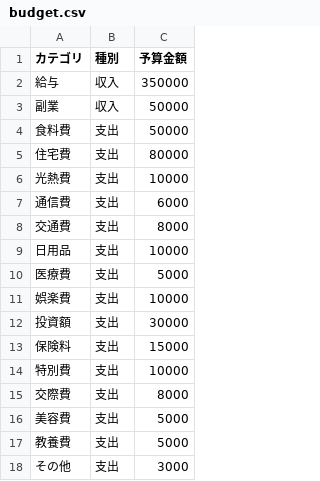
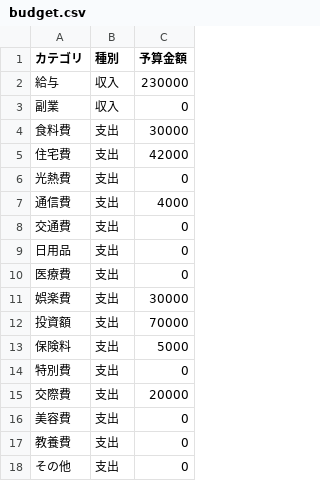
Before and after one commit to TakuyaFukumura/household-management-next-js-app, a CSV file: public/data/budget.csv, drawn as a sheet.

Commit message:
予算見直し

```diff
--- a/public/data/budget.csv
+++ b/public/data/budget.csv
@@ -1,18 +1,18 @@
 カテゴリ,種別,予算金額
-給与,収入,350000
-副業,収入,50000
-食料費,支出,50000
-住宅費,支出,80000
-光熱費,支出,10000
-通信費,支出,6000
-交通費,支出,8000
-日用品,支出,10000
-医療費,支出,5000
-娯楽費,支出,10000
-投資額,支出,30000
-保険料,支出,15000
-特別費,支出,10000
-交際費,支出,8000
-美容費,支出,5000
-教養費,支出,5000
-その他,支出,3000
+給与,収入,230000
+副業,収入,0
+食料費,支出,30000
+住宅費,支出,42000
+光熱費,支出,0
+通信費,支出,4000
+交通費,支出,0
+日用品,支出,0
+医療費,支出,0
+娯楽費,支出,30000
+投資額,支出,70000
+保険料,支出,5000
+特別費,支出,0
+交際費,支出,20000
+美容費,支出,0
+教養費,支出,0
+その他,支出,0
```
